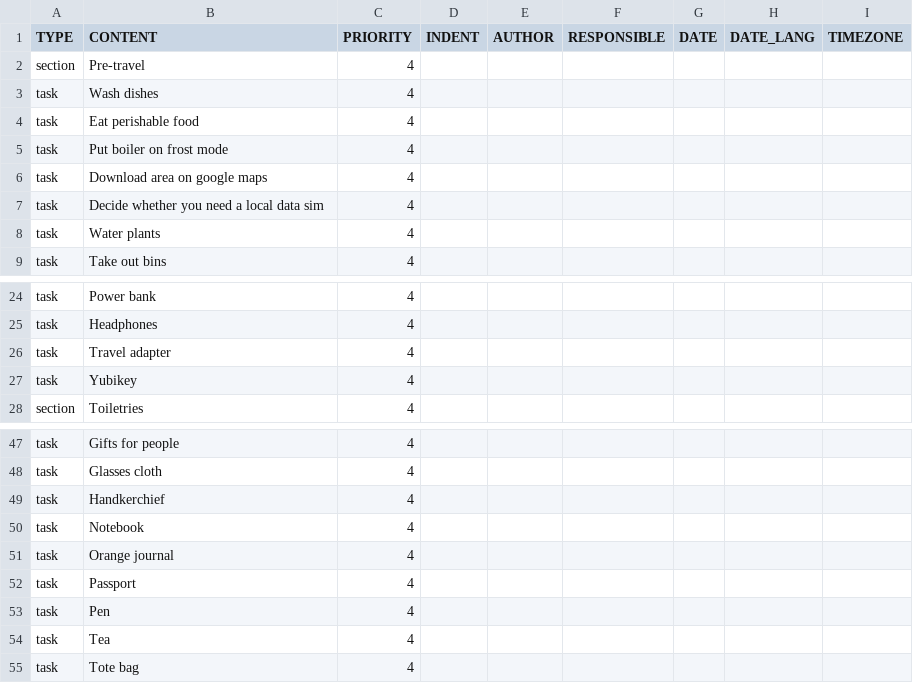
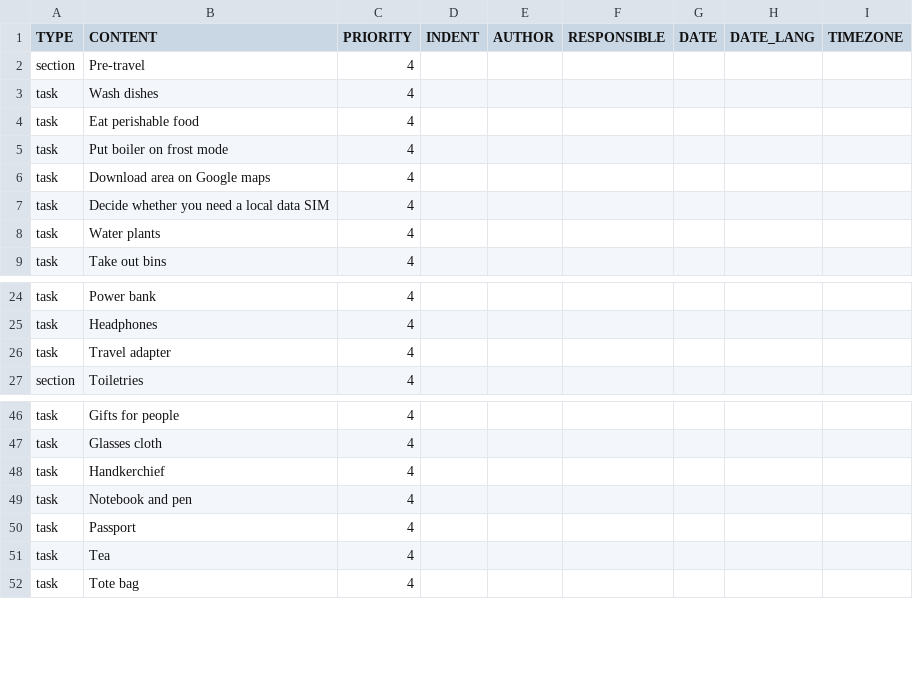
Before and after one commit to jsrn/todoist-templates, a CSV file: going-away.csv, drawn as a sheet; only a part is shown, gaps mark what is left out.

Commit message:
refine

```diff
--- a/going-away.csv
+++ b/going-away.csv
@@ -5,4 +5,4 @@ task,Eat perishable food,4
 task,Put boiler on frost mode,4
-task,Download area on google maps,4
-task,Decide whether you need a local data sim,4
+task,Download area on Google maps,4
+task,Decide whether you need a local data SIM,4
 task,Water plants,4
@@ -26,3 +26,2 @@ task,Headphones,4
 task,Travel adapter,4
-task,Yubikey,4
 section,Toiletries,4
@@ -49,6 +48,4 @@ task,Glasses cloth,4
 task,Handkerchief,4
-task,Notebook,4
-task,Orange journal,4
+task,Notebook and pen,4
 task,Passport,4
-task,Pen,4
 task,Tea,4
```
